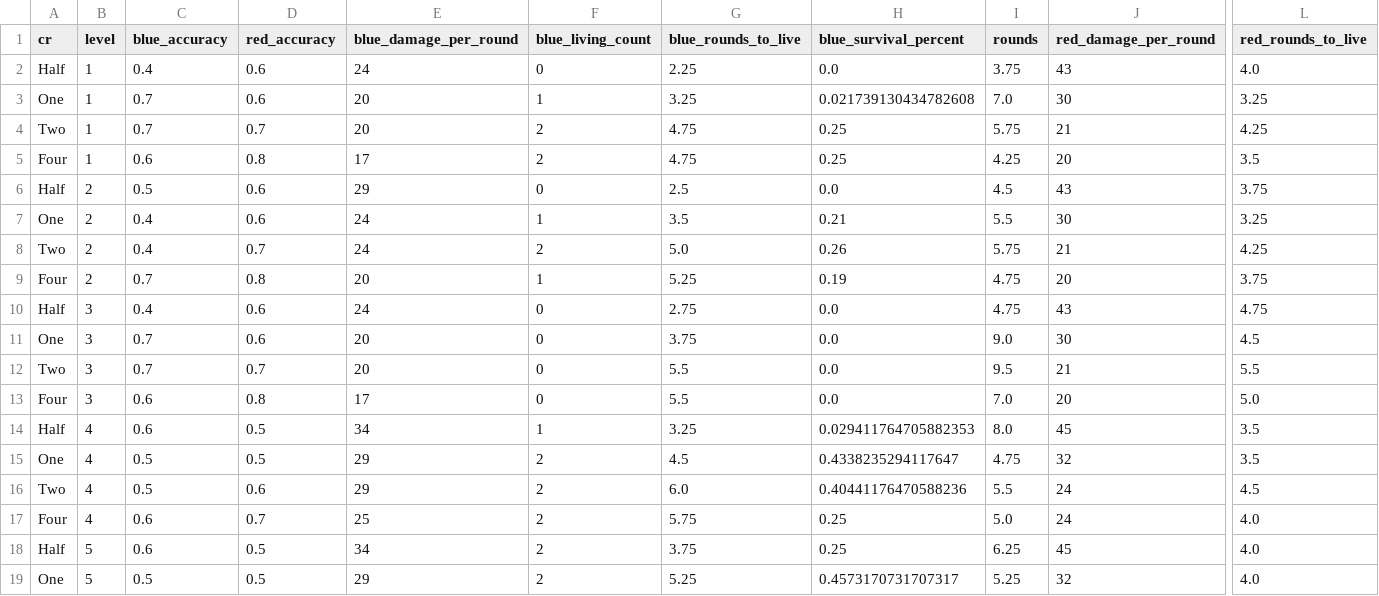
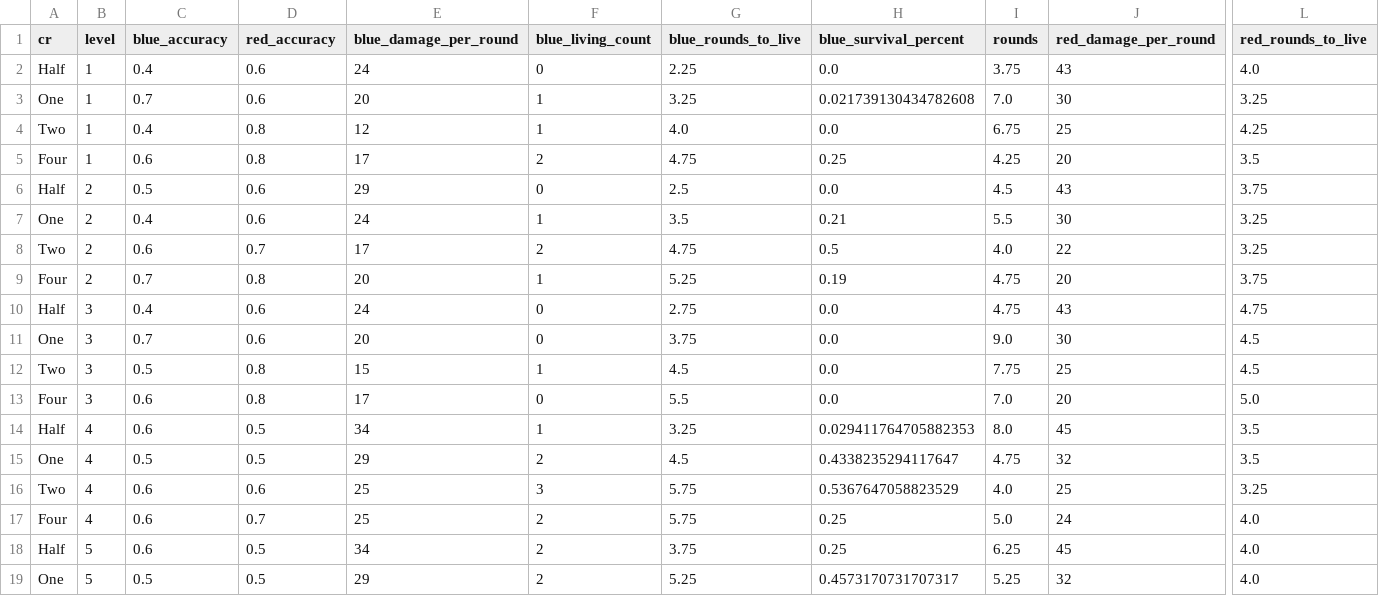
Before and after one commit to Vadskye/Rise, a CSV file: rust/combat_results/standard_encounter.csv, drawn as a sheet; only a part is shown, gaps mark what is left out; the diff covers the shown part only; the diff names each change by its address in the sheet, - before the commit and + after, or states it on an @@ line.

Commit message:
use higher level CR 1 instead of CR 2

```diff
--- a/rust/combat_results/standard_encounter.csv
+++ b/rust/combat_results/standard_encounter.csv
-C4 (blue_accuracy): 0.7
+C4 (blue_accuracy): 0.4
-D4 (red_accuracy): 0.7
+D4 (red_accuracy): 0.8
-E4 (blue_damage_per_round): 20
+E4 (blue_damage_per_round): 12
-F4 (blue_living_count): 2
+F4 (blue_living_count): 1
-G4 (blue_rounds_to_live): 4.75
+G4 (blue_rounds_to_live): 4.0
-H4 (blue_survival_percent): 0.25
+H4 (blue_survival_percent): 0.0
-I4 (rounds): 5.75
+I4 (rounds): 6.75
-J4 (red_damage_per_round): 21
+J4 (red_damage_per_round): 25
-C8 (blue_accuracy): 0.4
+C8 (blue_accuracy): 0.6
-E8 (blue_damage_per_round): 24
+E8 (blue_damage_per_round): 17
-G8 (blue_rounds_to_live): 5.0
+G8 (blue_rounds_to_live): 4.75
-H8 (blue_survival_percent): 0.26
+H8 (blue_survival_percent): 0.5
-I8 (rounds): 5.75
+I8 (rounds): 4.0
-J8 (red_damage_per_round): 21
+J8 (red_damage_per_round): 22
-L8 (red_rounds_to_live): 4.25
+L8 (red_rounds_to_live): 3.25
-C12 (blue_accuracy): 0.7
+C12 (blue_accuracy): 0.5
-D12 (red_accuracy): 0.7
+D12 (red_accuracy): 0.8
-E12 (blue_damage_per_round): 20
+E12 (blue_damage_per_round): 15
-F12 (blue_living_count): 0
+F12 (blue_living_count): 1
-G12 (blue_rounds_to_live): 5.5
+G12 (blue_rounds_to_live): 4.5
-I12 (rounds): 9.5
+I12 (rounds): 7.75
-J12 (red_damage_per_round): 21
+J12 (red_damage_per_round): 25
-L12 (red_rounds_to_live): 5.5
+L12 (red_rounds_to_live): 4.5
-C16 (blue_accuracy): 0.5
+C16 (blue_accuracy): 0.6
-E16 (blue_damage_per_round): 29
+E16 (blue_damage_per_round): 25
-F16 (blue_living_count): 2
+F16 (blue_living_count): 3
-G16 (blue_rounds_to_live): 6.0
+G16 (blue_rounds_to_live): 5.75
-H16 (blue_survival_percent): 0.40441176470588236
+H16 (blue_survival_percent): 0.5367647058823529
-I16 (rounds): 5.5
+I16 (rounds): 4.0
-J16 (red_damage_per_round): 24
+J16 (red_damage_per_round): 25
-L16 (red_rounds_to_live): 4.5
+L16 (red_rounds_to_live): 3.25
```
Also changed, not shown: 131 edited cells elsewhere in this file, 2 other files.
